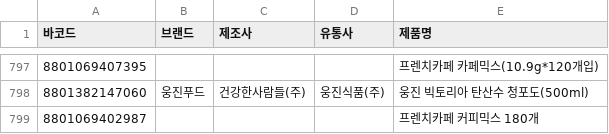
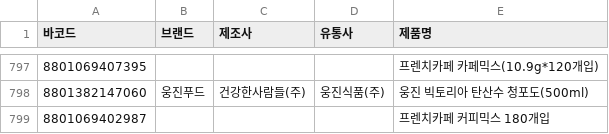
Before and after one commit to NullFull/isnamyang, a CSV file: backend/data/products.csv, drawn as a sheet; only a part is shown, gaps mark what is left out; the diff names each change by its address in the sheet, - before the commit and + after, or states it on an @@ line.

Commit message:
Update products.csv

```diff
--- a/backend/data/products.csv
+++ b/backend/data/products.csv
-E799 (제품명): 프렌치카페 커피믹스 180개
+E799 (제품명): 프렌치카페 커피믹스 180개입
```
